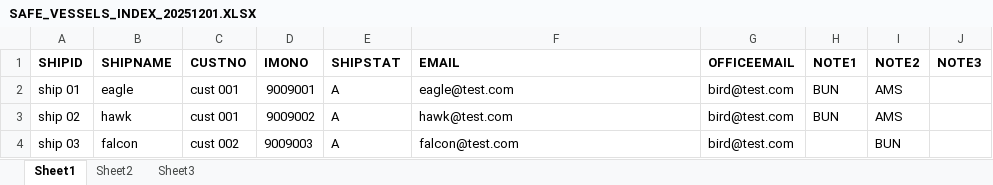
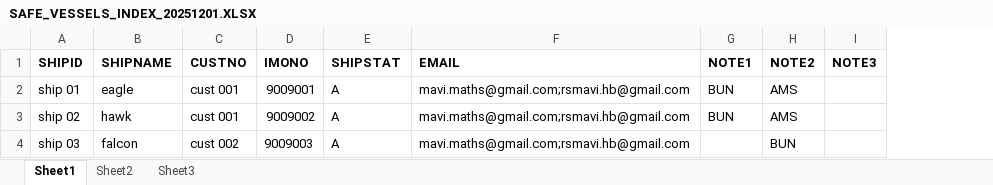
Before and after one commit to rajindermavi/InventoryComplianceReporter, an Excel workbook: samples/sample_1/SAFE_VESSELS_INDEX_20251201.XLSX, sheet Sheet1, drawn as a sheet; values as stored, in another font and other column widths than the file's, no borders; the diff names each change by its address in the sheet, - before the commit and + after, or states it on an @@ line.

Commit message:
remove office email from excel ingestion

```diff
--- a/samples/sample_1/SAFE_VESSELS_INDEX_20251201.XLSX (sheet Sheet1)
+++ b/samples/sample_1/SAFE_VESSELS_INDEX_20251201.XLSX (sheet Sheet1)
-column G (OFFICEEMAIL), rows 2-4: all bird@test.com
-F2 (EMAIL): eagle@test.com
+F2 (EMAIL): mavi.maths@gmail.com;rsmavi.hb@gmail.com
-F3 (EMAIL): hawk@test.com
+F3 (EMAIL): mavi.maths@gmail.com;rsmavi.hb@gmail.com
-F4 (EMAIL): falcon@test.com
+F4 (EMAIL): mavi.maths@gmail.com;rsmavi.hb@gmail.com
```
Also changed, not shown: 3 other files.
